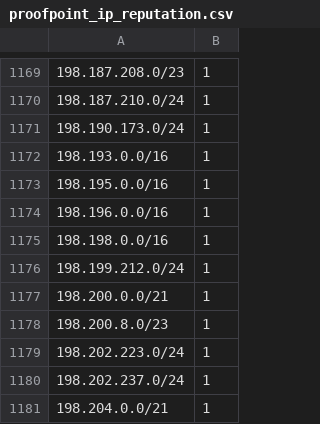
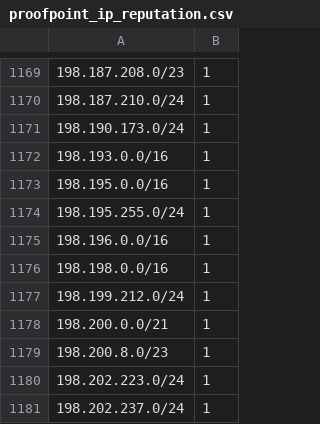
Before and after one commit to omers/ip-reputation-dataset, a CSV file: proofpoint_ip_reputation.csv, drawn as a sheet; only a part is shown, gaps mark what is left out; the shorter side is filled out with more unchanged rows; the diff covers the shown part only.

```diff
--- a/proofpoint_ip_reputation.csv
+++ b/proofpoint_ip_reputation.csv
@@ -1173,2 +1173,3 @@
 198.195.0.0/16,1
+198.195.255.0/24,1
 198.196.0.0/16,1
```
Also changed, not shown: 6 added rows, 6 removed rows, 5 moved rows and 6 edited cells elsewhere in this file.
